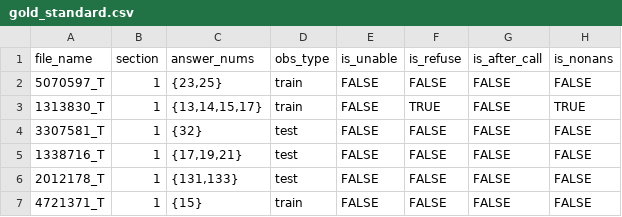
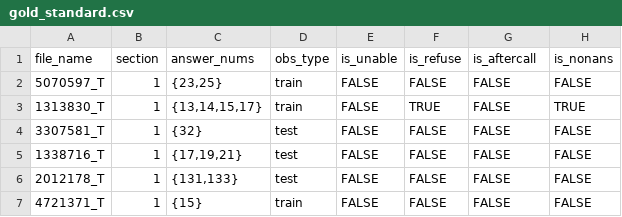
Before and after one commit to iangow/non_answer_perf, a CSV file: gold_standard.csv, drawn as a sheet; only a part is shown.

Commit message:
Tweaked code to handle sub-types of non-answers.

```diff
--- a/gold_standard.csv
+++ b/gold_standard.csv
@@ -1,2 +1,2 @@
-file_name,section,answer_nums,obs_type,is_unable,is_refuse,is_after_call,is_nonans
+file_name,section,answer_nums,obs_type,is_unable,is_refuse,is_aftercall,is_nonans
 5070597_T,1,"{23,25}",train,FALSE,FALSE,FALSE,FALSE
```
Also changed, not shown: 1 other file.
